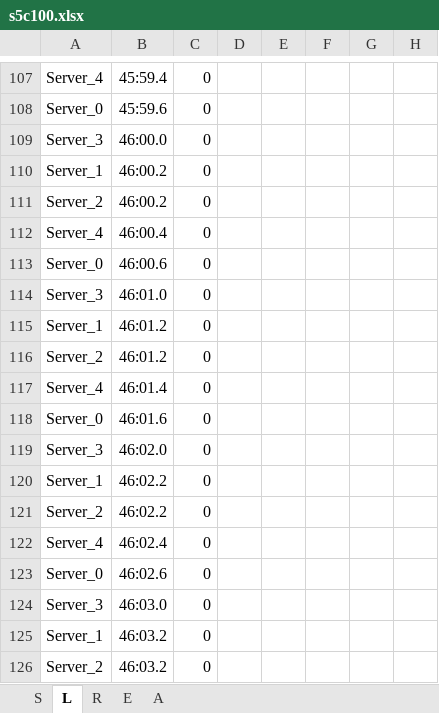
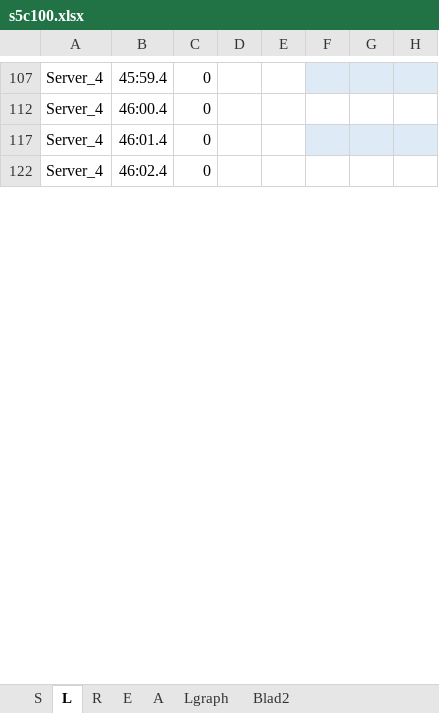
Before and after one commit to JeroennC/IN4391-DAS, an Excel workbook: results/s5c100.xlsx, sheet L, drawn as a sheet; only a part is shown, gaps mark what is left out; values as stored, in another font and other column widths than the file's, no borders; table styles not drawn; the diff covers the shown part only; the diff names each change by its address in the sheet, - before the commit and + after, or states it on an @@ line.

Commit message:
graph for balancing in s5c100

```diff
--- a/results/s5c100.xlsx (sheet L)
+++ b/results/s5c100.xlsx (sheet L)
+sheet tab: Lgraph
+sheet tab: Blad2
-F107:H107 fill: none
+F107:H107 fill: #DEEBF7
@@ row 108 hidden: Server_0 | 45:59.6 | 0 @@
@@ row 109 hidden: Server_3 | 46:00.0 | 0 @@
@@ row 110 hidden: Server_1 | 46:00.2 | 0 @@
@@ row 111 hidden: Server_2 | 46:00.2 | 0 @@
@@ row 113 hidden: Server_0 | 46:00.6 | 0 @@
@@ row 114 hidden: Server_3 | 46:01.0 | 0 @@
@@ row 115 hidden: Server_1 | 46:01.2 | 0 @@
@@ row 116 hidden: Server_2 | 46:01.2 | 0 @@
-F117:H117 fill: none
+F117:H117 fill: #DEEBF7
@@ row 118 hidden: Server_0 | 46:01.6 | 0 @@
@@ row 119 hidden: Server_3 | 46:02.0 | 0 @@
@@ row 120 hidden: Server_1 | 46:02.2 | 0 @@
@@ row 121 hidden: Server_2 | 46:02.2 | 0 @@
@@ row 123 hidden: Server_0 | 46:02.6 | 0 @@
@@ row 124 hidden: Server_3 | 46:03.0 | 0 @@
@@ row 125 hidden: Server_1 | 46:03.2 | 0 @@
@@ row 126 hidden: Server_2 | 46:03.2 | 0 @@
```
Also changed, not shown: 549 hidden or unhidden rows, 3 edited cells and cell formats elsewhere in this sheet, charts or pictures.
